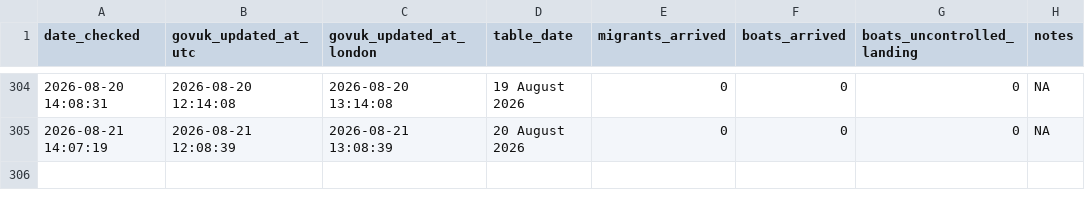
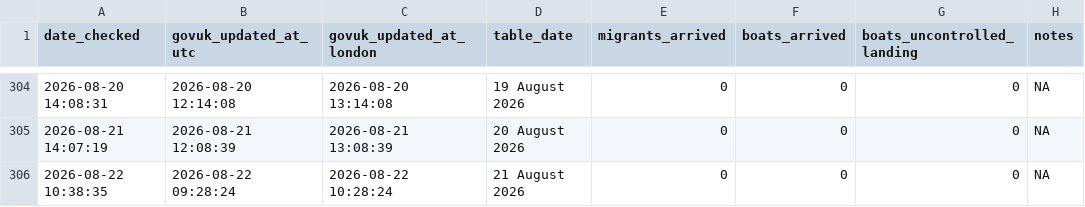
Before and after one commit to apuravbhatiya/smallboats-timestamp-tracker, a CSV file: smallboats_updates.csv, drawn as a sheet; only a part is shown, gaps mark what is left out; the diff names each change by its address in the sheet, - before the commit and + after, or states it on an @@ line.

```diff
--- a/smallboats_updates.csv
+++ b/smallboats_updates.csv
+row 306: 2026-08-22 10:38:35 | 2026-08-22 09:28:24 | 2026-08-22 10:28:24 | 21 August 2026 | 0 | 0 | 0 | NA
```
